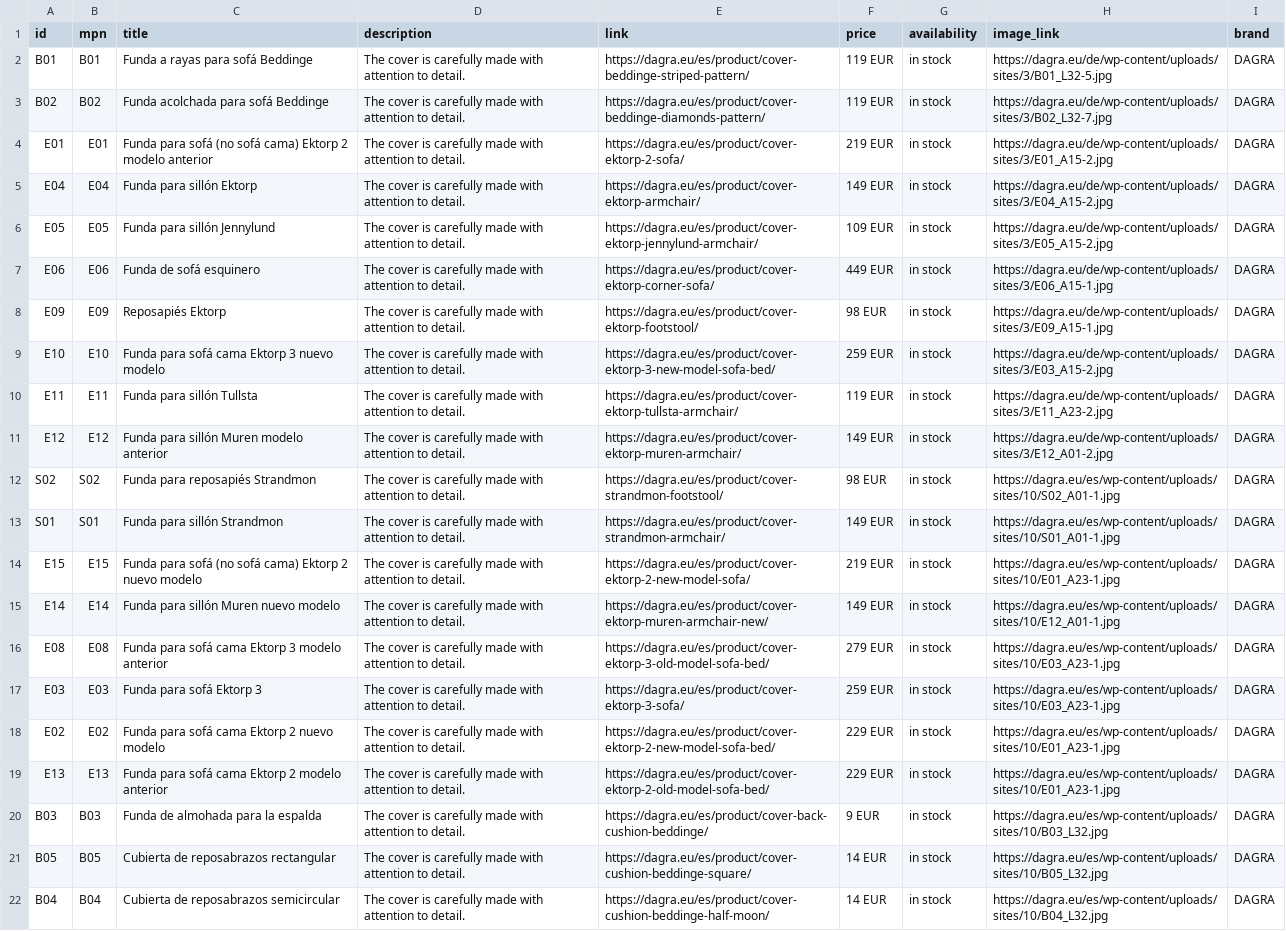
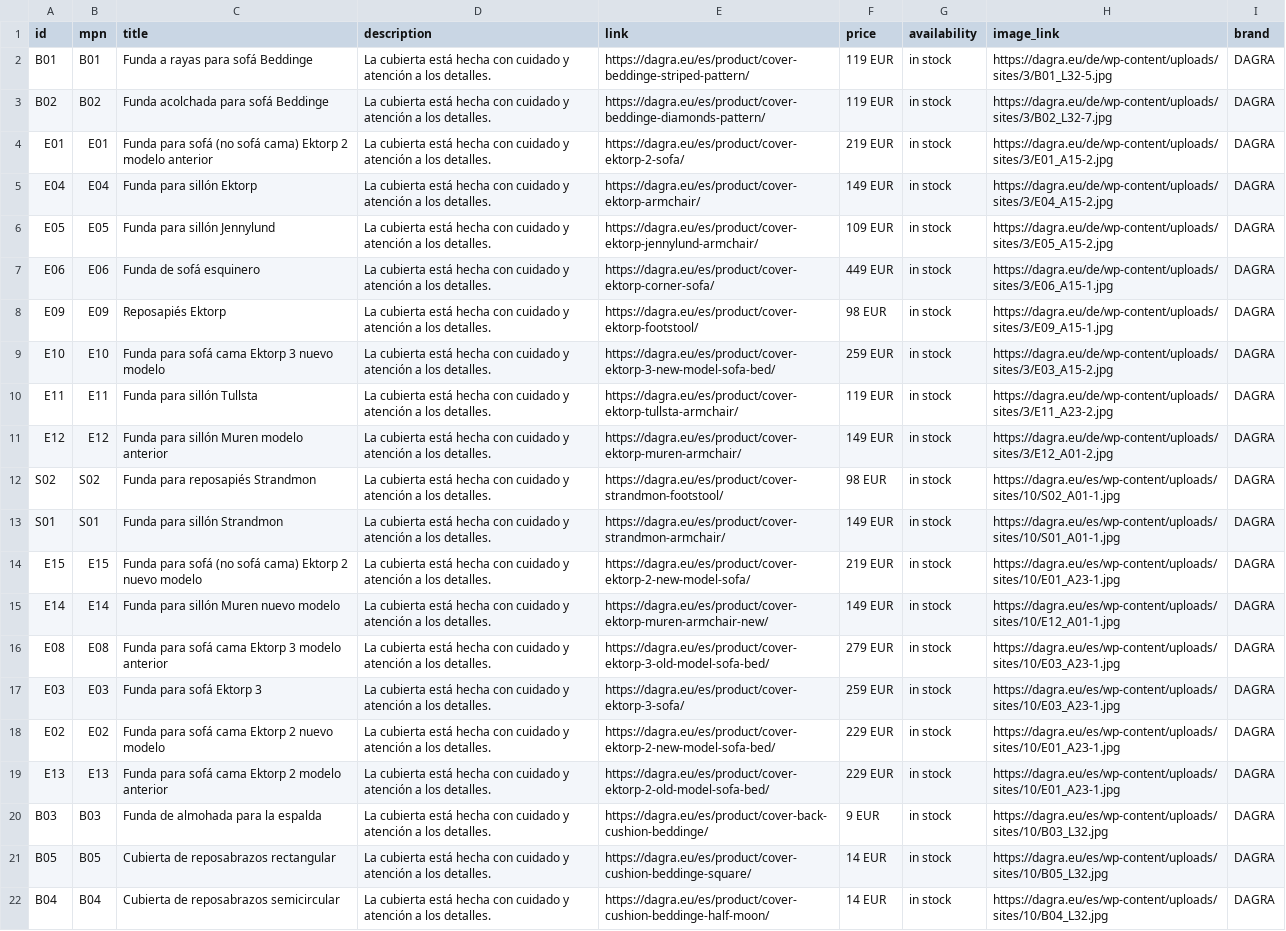
Before and after one commit to DAGRAEU/ProductFeed, a CSV file: google_ES.csv, drawn as a sheet; the diff names each change by its address in the sheet, - before the commit and + after, or states it on an @@ line.

Commit message:
2023-09-29T12:35:03.144Z

```diff
--- a/google_ES.csv
+++ b/google_ES.csv
-D2:D22 (description): The cover is carefully made with attention to detail.
+D2:D22 (description): La cubierta está hecha con cuidado y atención a los detalles.
```
